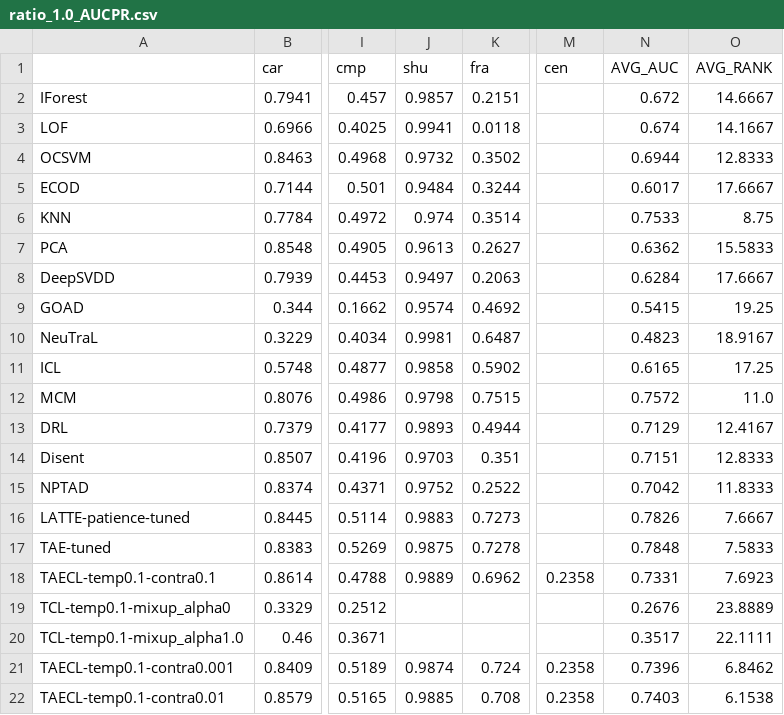
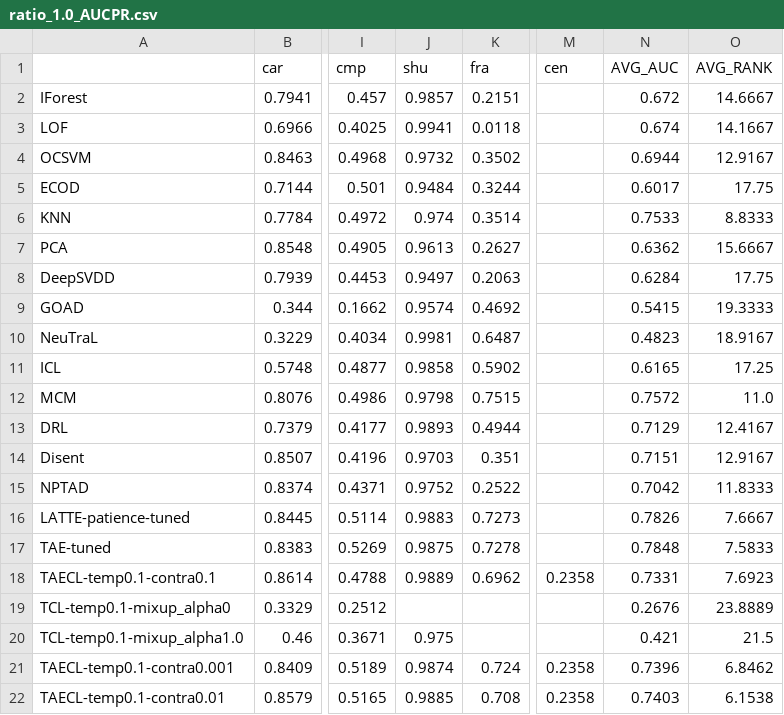
Before and after one commit to Cheol-Will/perceiver-ad, a CSV file: metrics/ratio_1.0_AUCPR.csv, drawn as a sheet; only a part is shown, gaps mark what is left out; the diff names each change by its address in the sheet, - before the commit and + after, or states it on an @@ line.

```diff
--- a/metrics/ratio_1.0_AUCPR.csv
+++ b/metrics/ratio_1.0_AUCPR.csv
-O4 (AVG_RANK): 12.8333
+O4 (AVG_RANK): 12.9167
-O5 (AVG_RANK): 17.6667
+O5 (AVG_RANK): 17.75
-O6 (AVG_RANK): 8.75
+O6 (AVG_RANK): 8.8333
-O7 (AVG_RANK): 15.5833
+O7 (AVG_RANK): 15.6667
-O8 (AVG_RANK): 17.6667
+O8 (AVG_RANK): 17.75
-O9 (AVG_RANK): 19.25
+O9 (AVG_RANK): 19.3333
-O14 (AVG_RANK): 12.8333
+O14 (AVG_RANK): 12.9167
-J20 (shu): (empty)
+J20 (shu): 0.975
-N20 (AVG_AUC): 0.3517
+N20 (AVG_AUC): 0.421
-O20 (AVG_RANK): 22.1111
+O20 (AVG_RANK): 21.5
```
Also changed, not shown: metrics/ratio_1.0_AUCPR_T.csv, 15 other files.
